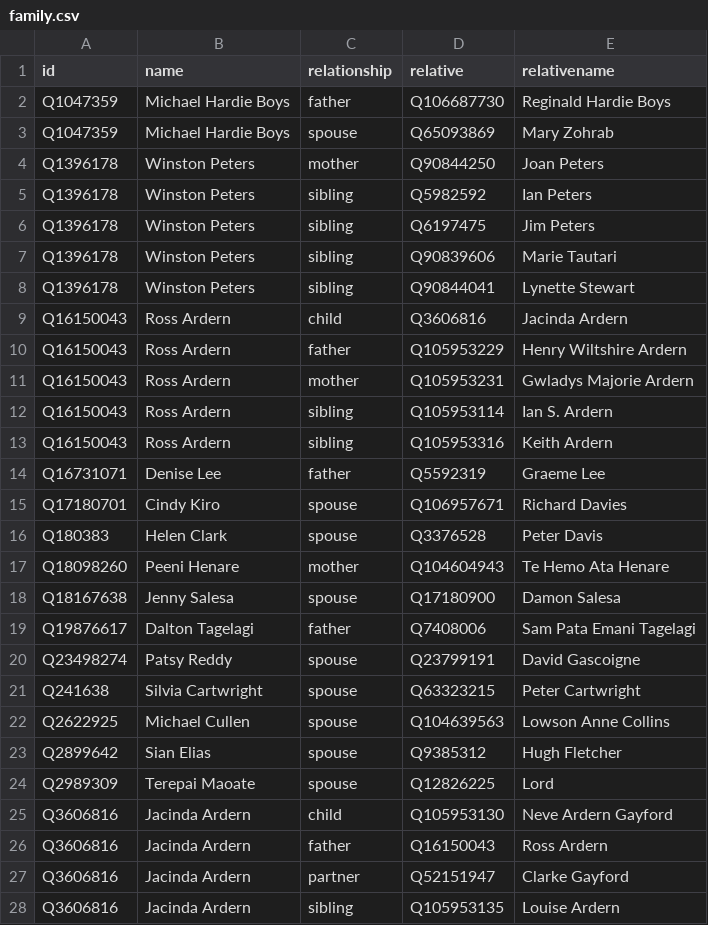
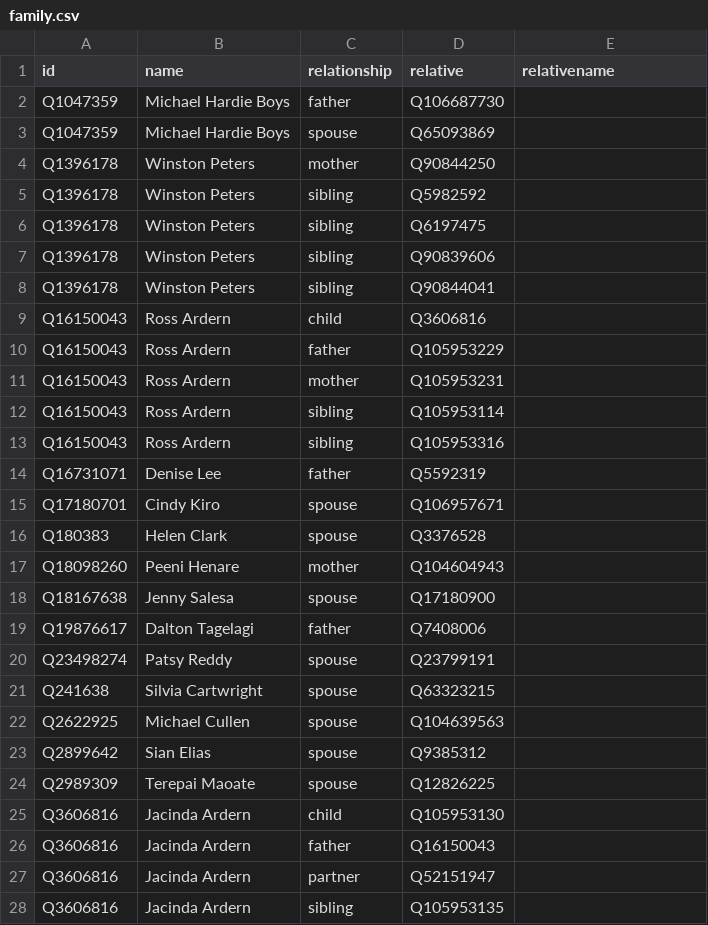
Before and after one commit to every-politician-scrapers/new-zealand-cabinet, a CSV file: html/family.csv, drawn as a sheet; only a part is shown; the diff covers the shown part only.

Commit message:
PCB update

```diff
--- a/html/family.csv
+++ b/html/family.csv
@@ -1,28 +1,28 @@
 id,name,relationship,relative,relativename
-Q1047359,Michael Hardie Boys,father,Q106687730,Reginald Hardie Boys
-Q1047359,Michael Hardie Boys,spouse,Q65093869,Mary Zohrab
-Q1396178,Winston Peters,mother,Q90844250,Joan Peters
-Q1396178,Winston Peters,sibling,Q5982592,Ian Peters
-Q1396178,Winston Peters,sibling,Q6197475,Jim Peters
-Q1396178,Winston Peters,sibling,Q90839606,Marie Tautari
-Q1396178,Winston Peters,sibling,Q90844041,Lynette Stewart
-Q16150043,Ross Ardern,child,Q3606816,Jacinda Ardern
-Q16150043,Ross Ardern,father,Q105953229,Henry Wiltshire Ardern
-Q16150043,Ross Ardern,mother,Q105953231,Gwladys Majorie Ardern
-Q16150043,Ross Ardern,sibling,Q105953114,Ian S. Ardern
-Q16150043,Ross Ardern,sibling,Q105953316,Keith Ardern
-Q16731071,Denise Lee,father,Q5592319,Graeme Lee
-Q17180701,Cindy Kiro,spouse,Q106957671,Richard Davies
-Q180383,Helen Clark,spouse,Q3376528,Peter Davis
-Q18098260,Peeni Henare,mother,Q104604943,Te Hemo Ata Henare
-Q18167638,Jenny Salesa,spouse,Q17180900,Damon Salesa
-Q19876617,Dalton Tagelagi,father,Q7408006,Sam Pata Emani Tagelagi
-Q23498274,Patsy Reddy,spouse,Q23799191,David Gascoigne
-Q241638,Silvia Cartwright,spouse,Q63323215,Peter Cartwright
-Q2622925,Michael Cullen,spouse,Q104639563,Lowson Anne Collins
-Q2899642,Sian Elias,spouse,Q9385312,Hugh Fletcher
-Q2989309,Terepai Maoate,spouse,Q12826225,Lord
-Q3606816,Jacinda Ardern,child,Q105953130,Neve Ardern Gayford
-Q3606816,Jacinda Ardern,father,Q16150043,Ross Ardern
-Q3606816,Jacinda Ardern,partner,Q52151947,Clarke Gayford
-Q3606816,Jacinda Ardern,sibling,Q105953135,Louise Ardern
+Q1047359,Michael Hardie Boys,father,Q106687730,
+Q1047359,Michael Hardie Boys,spouse,Q65093869,
+Q1396178,Winston Peters,mother,Q90844250,
+Q1396178,Winston Peters,sibling,Q5982592,
+Q1396178,Winston Peters,sibling,Q6197475,
+Q1396178,Winston Peters,sibling,Q90839606,
+Q1396178,Winston Peters,sibling,Q90844041,
+Q16150043,Ross Ardern,child,Q3606816,
+Q16150043,Ross Ardern,father,Q105953229,
+Q16150043,Ross Ardern,mother,Q105953231,
+Q16150043,Ross Ardern,sibling,Q105953114,
+Q16150043,Ross Ardern,sibling,Q105953316,
+Q16731071,Denise Lee,father,Q5592319,
+Q17180701,Cindy Kiro,spouse,Q106957671,
+Q180383,Helen Clark,spouse,Q3376528,
+Q18098260,Peeni Henare,mother,Q104604943,
+Q18167638,Jenny Salesa,spouse,Q17180900,
+Q19876617,Dalton Tagelagi,father,Q7408006,
+Q23498274,Patsy Reddy,spouse,Q23799191,
+Q241638,Silvia Cartwright,spouse,Q63323215,
+Q2622925,Michael Cullen,spouse,Q104639563,
+Q2899642,Sian Elias,spouse,Q9385312,
+Q2989309,Terepai Maoate,spouse,Q12826225,
+Q3606816,Jacinda Ardern,child,Q105953130,
+Q3606816,Jacinda Ardern,father,Q16150043,
+Q3606816,Jacinda Ardern,partner,Q52151947,
+Q3606816,Jacinda Ardern,sibling,Q105953135,
```
Also changed, not shown: 35 edited cells elsewhere in this file.
